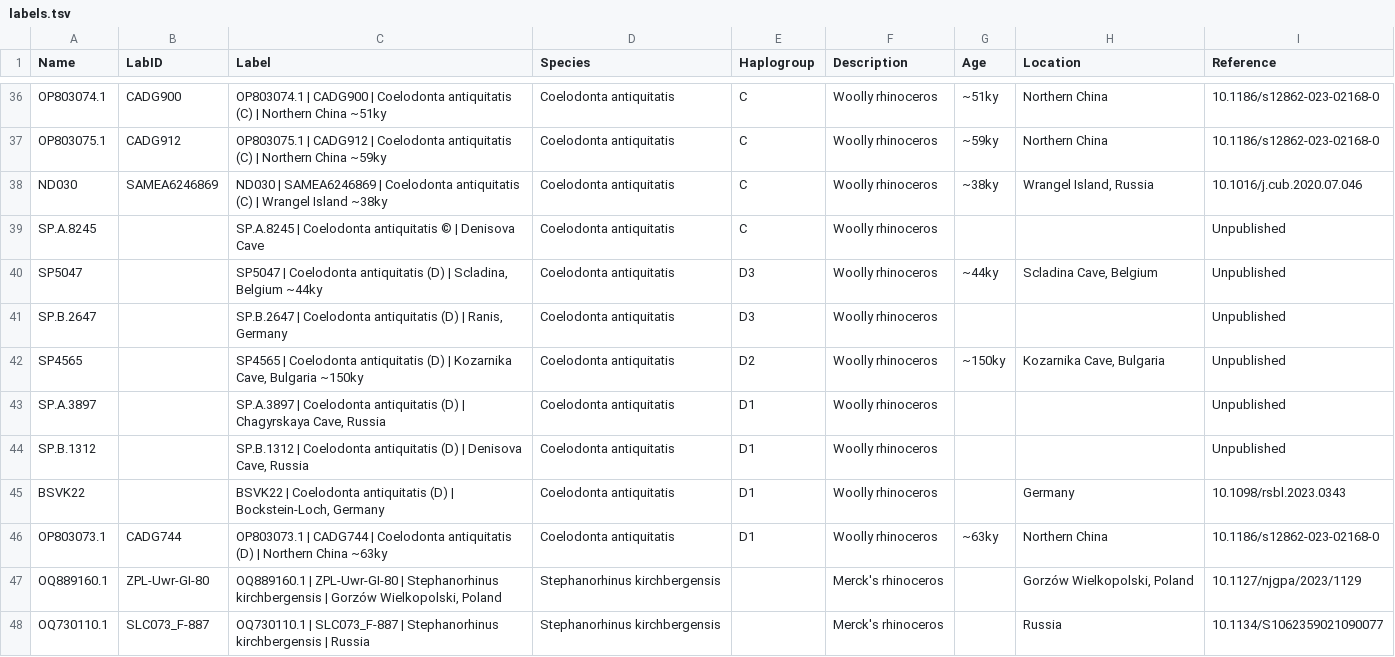
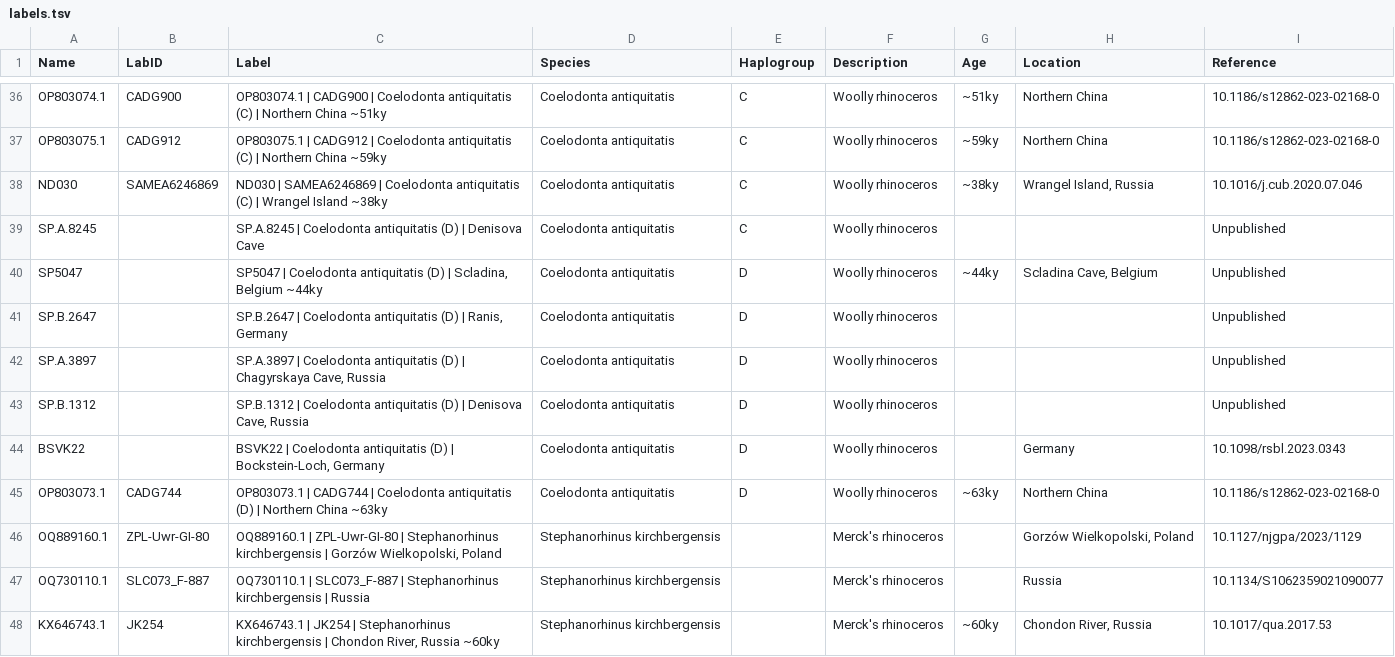
Before and after one commit to merszym/kallisto_nf, a TSV file: assets/Rhinocerotidae/labels.tsv, drawn as a sheet; only a part is shown, gaps mark what is left out; the shorter side is filled out with more unchanged rows.

```diff
--- a/assets/Rhinocerotidae/labels.tsv
+++ b/assets/Rhinocerotidae/labels.tsv
@@ -38,10 +38,9 @@ OP803075.1	CADG912	OP803075.1 | CADG912 | Coelodonta antiquitatis (C) | Northern
 ND030	SAMEA6246869	ND030 | SAMEA6246869 | Coelodonta antiquitatis (C) | Wrangel Island ~38ky	Coelodonta antiquitatis	C	Woolly rhinoceros	~38ky	Wrangel Island, Russia	10.1016/j.cub.2020.07.046
-SP.A.8245		SP.A.8245 | Coelodonta antiquitatis © | Denisova Cave	Coelodonta antiquitatis	C	Woolly rhinoceros			Unpublished
-SP5047		SP5047 | Coelodonta antiquitatis (D) | Scladina, Belgium ~44ky	Coelodonta antiquitatis	D3	Woolly rhinoceros	~44ky	Scladina Cave, Belgium	Unpublished
-SP.B.2647		SP.B.2647 | Coelodonta antiquitatis (D) | Ranis, Germany	Coelodonta antiquitatis	D3	Woolly rhinoceros			Unpublished
-SP4565		SP4565 | Coelodonta antiquitatis (D) | Kozarnika Cave, Bulgaria ~150ky	Coelodonta antiquitatis	D2	Woolly rhinoceros	~150ky	Kozarnika Cave, Bulgaria	Unpublished
-SP.A.3897		SP.A.3897 | Coelodonta antiquitatis (D) | Chagyrskaya Cave, Russia	Coelodonta antiquitatis	D1	Woolly rhinoceros			Unpublished
-SP.B.1312		SP.B.1312 | Coelodonta antiquitatis (D) | Denisova Cave, Russia	Coelodonta antiquitatis	D1	Woolly rhinoceros			Unpublished
-BSVK22		BSVK22 | Coelodonta antiquitatis (D) | Bockstein-Loch, Germany	Coelodonta antiquitatis	D1	Woolly rhinoceros		Germany	10.1098/rsbl.2023.0343
-OP803073.1	CADG744	OP803073.1 | CADG744 | Coelodonta antiquitatis (D) | Northern China ~63ky	Coelodonta antiquitatis	D1	Woolly rhinoceros	~63ky	Northern China	10.1186/s12862-023-02168-0
+SP.A.8245		SP.A.8245 | Coelodonta antiquitatis (D) | Denisova Cave	Coelodonta antiquitatis	C	Woolly rhinoceros			Unpublished
+SP5047		SP5047 | Coelodonta antiquitatis (D) | Scladina, Belgium ~44ky	Coelodonta antiquitatis	D	Woolly rhinoceros	~44ky	Scladina Cave, Belgium	Unpublished
+SP.B.2647		SP.B.2647 | Coelodonta antiquitatis (D) | Ranis, Germany	Coelodonta antiquitatis	D	Woolly rhinoceros			Unpublished
+SP.A.3897		SP.A.3897 | Coelodonta antiquitatis (D) | Chagyrskaya Cave, Russia	Coelodonta antiquitatis	D	Woolly rhinoceros			Unpublished
+SP.B.1312		SP.B.1312 | Coelodonta antiquitatis (D) | Denisova Cave, Russia	Coelodonta antiquitatis	D	Woolly rhinoceros			Unpublished
+BSVK22		BSVK22 | Coelodonta antiquitatis (D) | Bockstein-Loch, Germany	Coelodonta antiquitatis	D	Woolly rhinoceros		Germany	10.1098/rsbl.2023.0343
+OP803073.1	CADG744	OP803073.1 | CADG744 | Coelodonta antiquitatis (D) | Northern China ~63ky	Coelodonta antiquitatis	D	Woolly rhinoceros	~63ky	Northern China	10.1186/s12862-023-02168-0
 OQ889160.1	ZPL-Uwr-GI-80	OQ889160.1 | ZPL-Uwr-GI-80 | Stephanorhinus kirchbergensis | Gorzów Wielkopolski, Poland 	Stephanorhinus kirchbergensis		Merck's rhinoceros		Gorzów Wielkopolski, Poland	10.1127/njgpa/2023/1129
```
Also changed, not shown: 8 other files.
